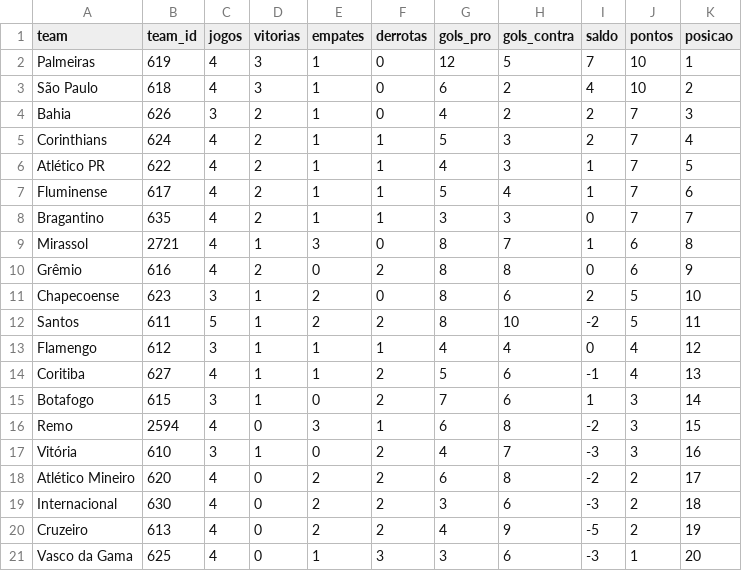
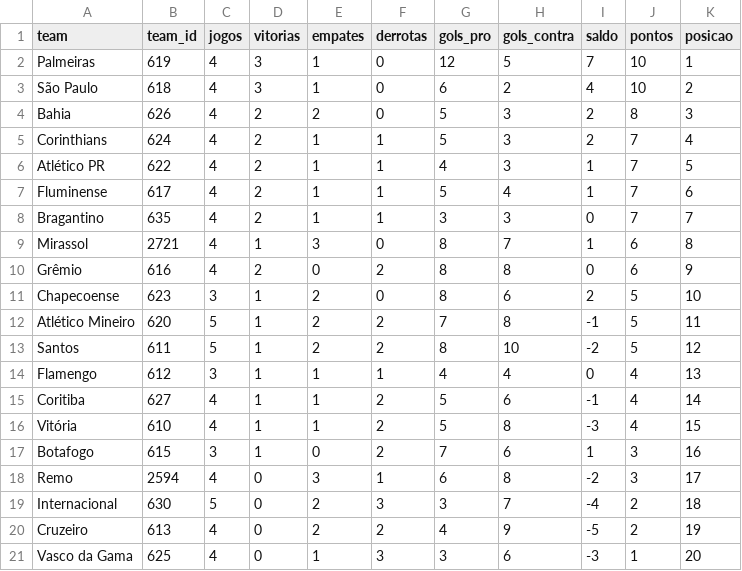
Before and after one commit to mariopenna/BRForecast, a CSV file: data/tabela_atual_2026.csv, drawn as a sheet.

```diff
--- a/data/tabela_atual_2026.csv
+++ b/data/tabela_atual_2026.csv
@@ -3,3 +3,3 @@ Palmeiras,619,4,3,1,0,12,5,7,10,1
 São Paulo,618,4,3,1,0,6,2,4,10,2
-Bahia,626,3,2,1,0,4,2,2,7,3
+Bahia,626,4,2,2,0,5,3,2,8,3
 Corinthians,624,4,2,1,1,5,3,2,7,4
@@ -11,10 +11,10 @@ Grêmio,616,4,2,0,2,8,8,0,6,9
 Chapecoense,623,3,1,2,0,8,6,2,5,10
-Santos,611,5,1,2,2,8,10,-2,5,11
-Flamengo,612,3,1,1,1,4,4,0,4,12
-Coritiba,627,4,1,1,2,5,6,-1,4,13
-Botafogo,615,3,1,0,2,7,6,1,3,14
-Remo,2594,4,0,3,1,6,8,-2,3,15
-Vitória,610,3,1,0,2,4,7,-3,3,16
-Atlético Mineiro,620,4,0,2,2,6,8,-2,2,17
-Internacional,630,4,0,2,2,3,6,-3,2,18
+Atlético Mineiro,620,5,1,2,2,7,8,-1,5,11
+Santos,611,5,1,2,2,8,10,-2,5,12
+Flamengo,612,3,1,1,1,4,4,0,4,13
+Coritiba,627,4,1,1,2,5,6,-1,4,14
+Vitória,610,4,1,1,2,5,8,-3,4,15
+Botafogo,615,3,1,0,2,7,6,1,3,16
+Remo,2594,4,0,3,1,6,8,-2,3,17
+Internacional,630,5,0,2,3,3,7,-4,2,18
 Cruzeiro,613,4,0,2,2,4,9,-5,2,19
```
Also changed, not shown: data/adjusted_goals.csv, data/jogos_restantes_2026.csv, 3 other files.
